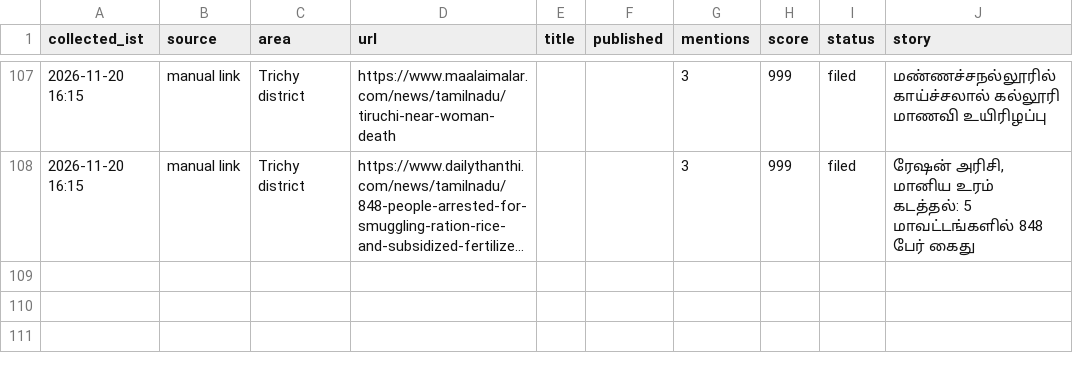
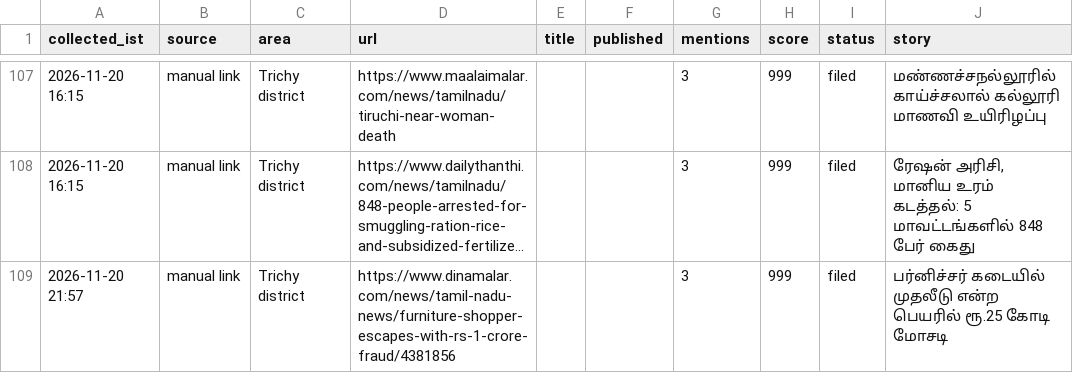
Before and after one commit to news360-tn/trichy360-autopost, a CSV file: research_free/archive/2026-11.csv, drawn as a sheet; only a part is shown, gaps mark what is left out; long unchanged cells end in …; the diff names each change by its address in the sheet, - before the commit and + after, or states it on an @@ line.

```diff
--- a/research_free/archive/2026-11.csv
+++ b/research_free/archive/2026-11.csv
+row 109: 2026-11-20 21:57 | manual link | Trichy district | https://www.dinamalar.com/news/tamil-nadu-news/furniture-shopper-escapes-with-rs-1-crore-fraud/4381856 |  |  | 3 | 999 | filed | பர்னிச்சர் கடையில் முதலீடு என்ற பெயரில் ரூ.25 கோடி மோசடி
```
Also changed, not shown: 6 other files.
